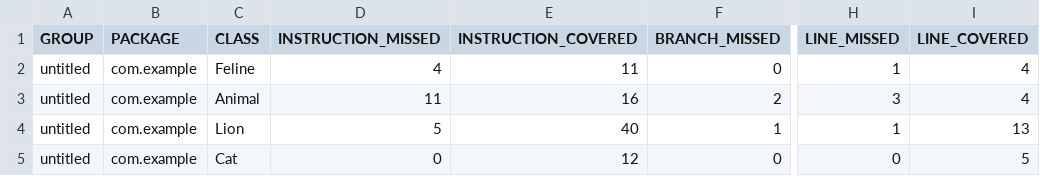
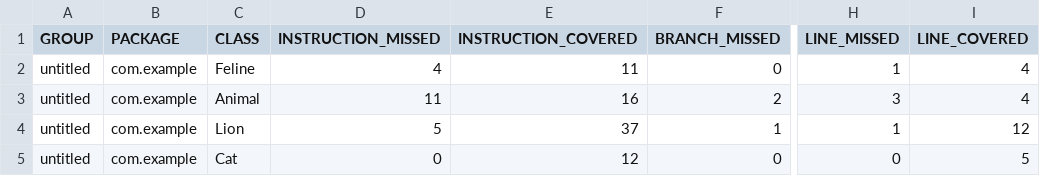
Before and after one commit to lenaS-QA/qa_java, a CSV file: target/site/jacoco/jacoco.csv, drawn as a sheet; only a part is shown, gaps mark what is left out; the diff names each change by its address in the sheet, - before the commit and + after, or states it on an @@ line.

```diff
--- a/target/site/jacoco/jacoco.csv
+++ b/target/site/jacoco/jacoco.csv
-E4 (INSTRUCTION_COVERED): 40
+E4 (INSTRUCTION_COVERED): 37
-I4 (LINE_COVERED): 13
+I4 (LINE_COVERED): 12
```
Also changed, not shown: 8 other files.
